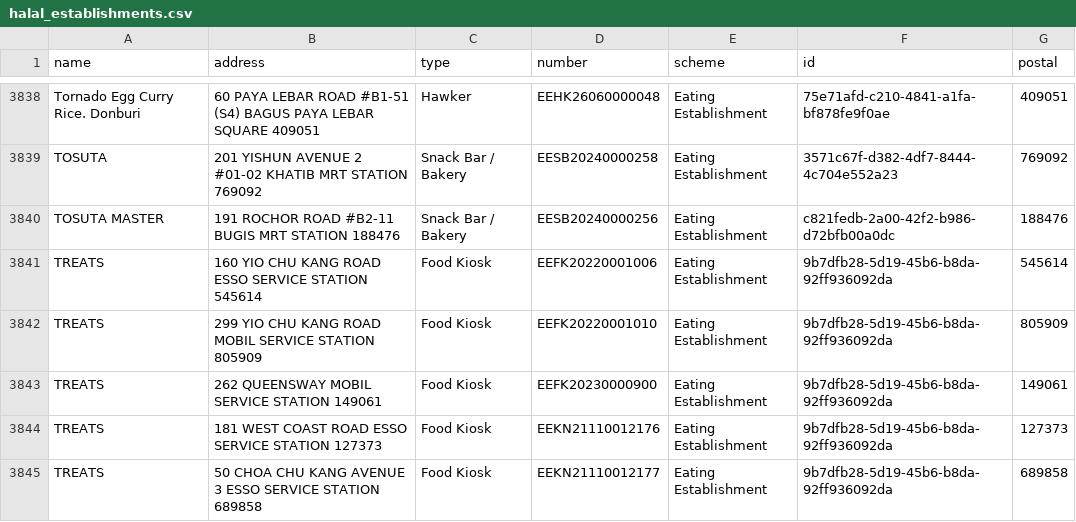
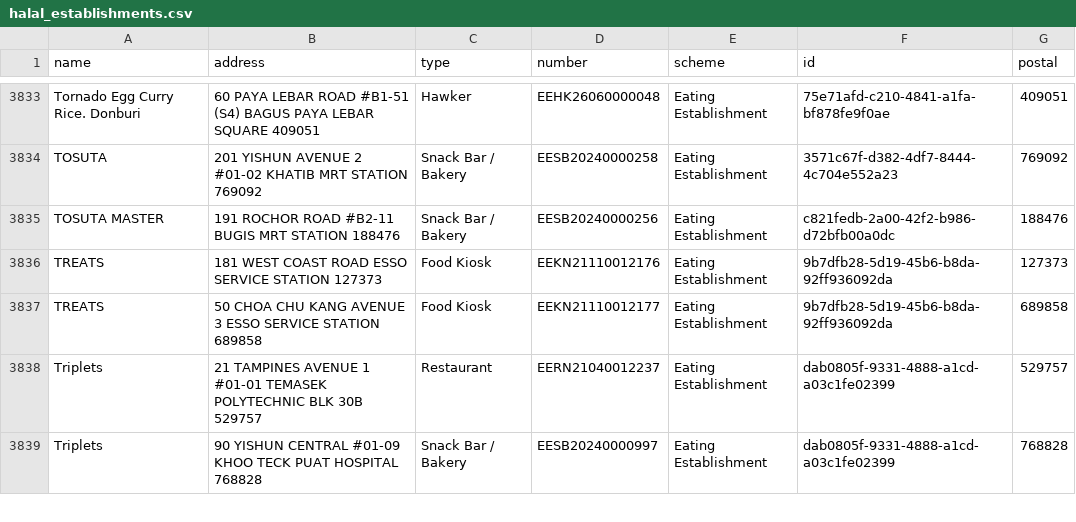
Before and after one commit to zootato/singapore-halal-establishments, a CSV file: halal_establishments.csv, drawn as a sheet; only a part is shown, gaps mark what is left out; the shorter side is filled out with more unchanged rows; removed rows and columns are numbered as before the commit, all else as after; the diff covers the shown part only; the diff names each change by its address in the sheet, - before the commit and + after, or states it on an @@ line.

```diff
--- a/halal_establishments.csv
+++ b/halal_establishments.csv
-row 3841: TREATS | 160 YIO CHU KANG ROAD ESSO SERVICE STATION 545614 | Food Kiosk | EEFK20220001006 | Eating Establishment | 9b7dfb28-5d19-45b6-b8da-92ff936092da | 545614
-row 3842: TREATS | 299 YIO CHU KANG ROAD MOBIL SERVICE STATION 805909 | Food Kiosk | EEFK20220001010 | Eating Establishment | 9b7dfb28-5d19-45b6-b8da-92ff936092da | 805909
-row 3843: TREATS | 262 QUEENSWAY MOBIL SERVICE STATION 149061 | Food Kiosk | EEFK20230000900 | Eating Establishment | 9b7dfb28-5d19-45b6-b8da-92ff936092da | 149061
```
Also changed, not shown: 3 added rows, 9 removed rows, 1 moved row and 2 edited cells elsewhere in this file, 3 other files.
